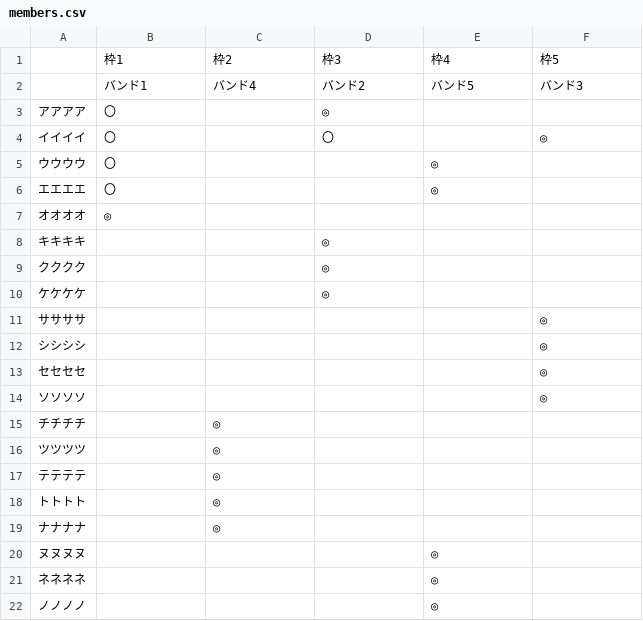
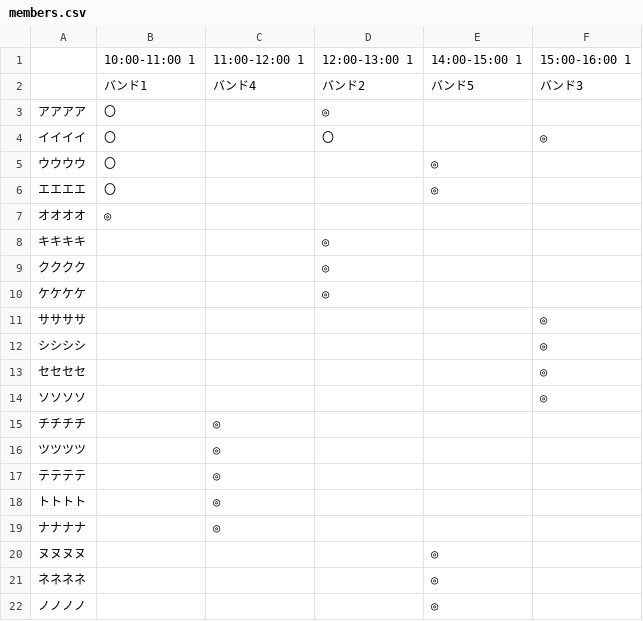
Before and after one commit to kzk-program/scheduler, a CSV file: result/sample/members.csv, drawn as a sheet.

```diff
--- a/result/sample/members.csv
+++ b/result/sample/members.csv
@@ -1,2 +1,2 @@
-,枠1,枠2,枠3,枠4,枠5
+,10:00-11:00 1,11:00-12:00 1,12:00-13:00 1,14:00-15:00 1,15:00-16:00 1
 ,バンド1,バンド4,バンド2,バンド5,バンド3
```
Also changed, not shown: data/sample.csv, result/sample/schedule.csv, 5 other files.
